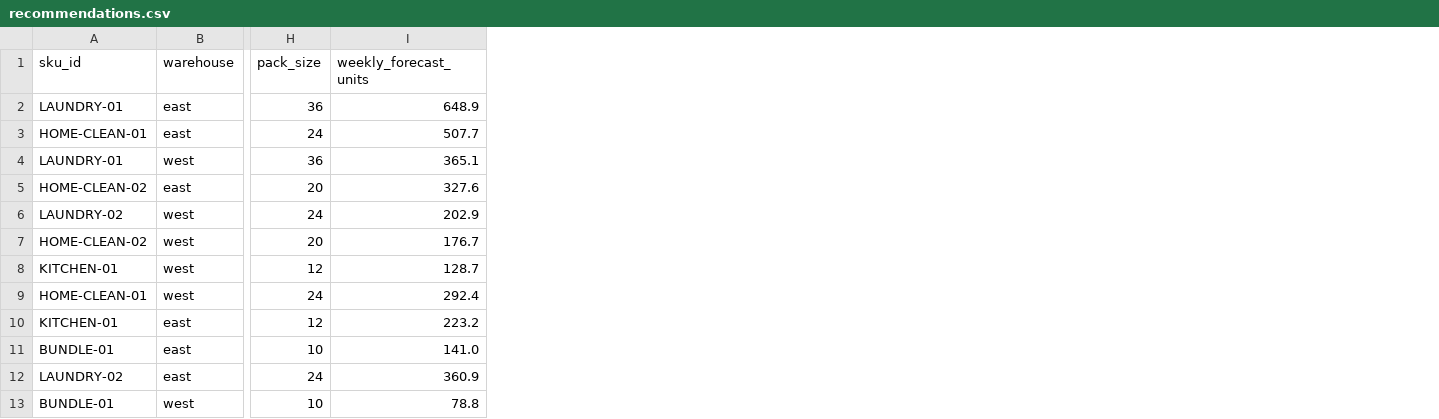
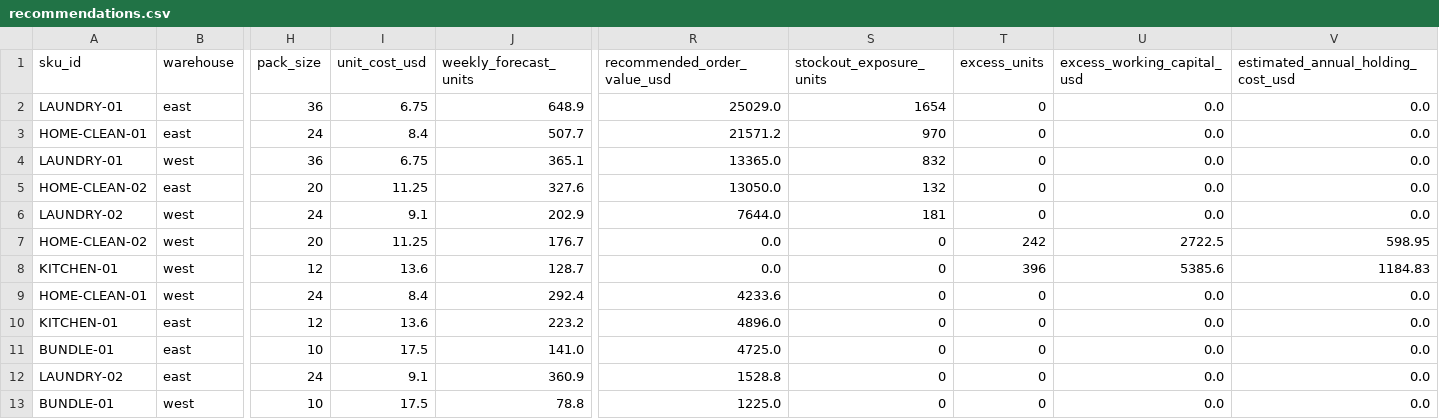
Before and after one commit to pratyushdhakad/inventory-decision-engine, a CSV file: artifacts/recommendations.csv, drawn as a sheet; only a part is shown, gaps mark what is left out; the diff names each change by its address in the sheet, - before the commit and + after, or states it on an @@ line.

```diff
--- a/artifacts/recommendations.csv
+++ b/artifacts/recommendations.csv
+column I (unit_cost_usd), rows 2-13: 6.75 | 8.4 | 6.75 | 11.25 | 9.1 | 11.25 | 13.6 | 8.4 | 13.6 | 17.5 | 9.1 | 17.5
+column R (recommended_order_value_usd), rows 2-13: 25029.0 | 21571.2 | 13365.0 | 13050.0 | 7644.0 | 0.0 | 0.0 | 4233.6 | 4896.0 | 4725.0 | 1528.8 | 1225.0
+column S (stockout_exposure_units), rows 2-13: 1654 | 970 | 832 | 132 | 181 | 0 | 0 | 0 | 0 | 0 | 0 | 0
+column T (excess_units), rows 2-13: 0 | 0 | 0 | 0 | 0 | 242 | 396 | 0 | 0 | 0 | 0 | 0
+column U (excess_working_capital_usd), rows 2-13: 0.0 | 0.0 | 0.0 | 0.0 | 0.0 | 2722.5 | 5385.6 | 0.0 | 0.0 | 0.0 | 0.0 | 0.0
+column V, rows 1-13: estimated_annual_holding_cost_usd | 0.0 | 0.0 | 0.0 | 0.0 | 0.0 | 598.95 | 1184.83 | 0.0 | 0.0 | 0.0 | 0.0 | 0.0
```
Also changed, not shown: 4 other files.
